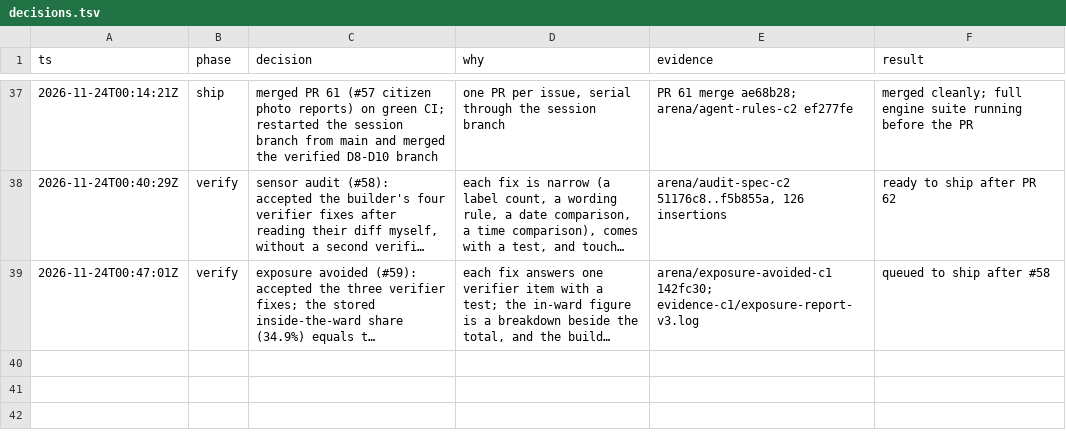
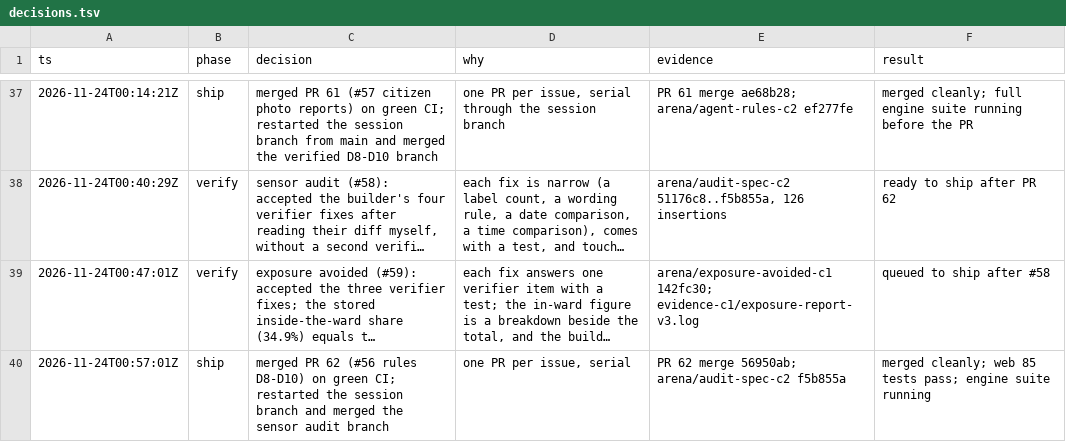
Before and after one commit to Ansh-Sonkusare/dusttrace, a TSV file: decisions.tsv, drawn as a sheet; only a part is shown, gaps mark what is left out; long unchanged cells end in …; the diff names each change by its address in the sheet, - before the commit and + after, or states it on an @@ line.

```diff
--- a/decisions.tsv
+++ b/decisions.tsv
+row 40: 2026-11-24T00:57:01Z | ship | merged PR 62 (#56 rules D8-D10) on green CI; restarted the session branch and merged the sensor audit branch | one PR per issue, serial | PR 62 merge 56950ab; arena/audit-spec-c2 f5b855a | merged cleanly; web 85 tests pass; engine suite running
```
Also changed, not shown: 1 other file.
